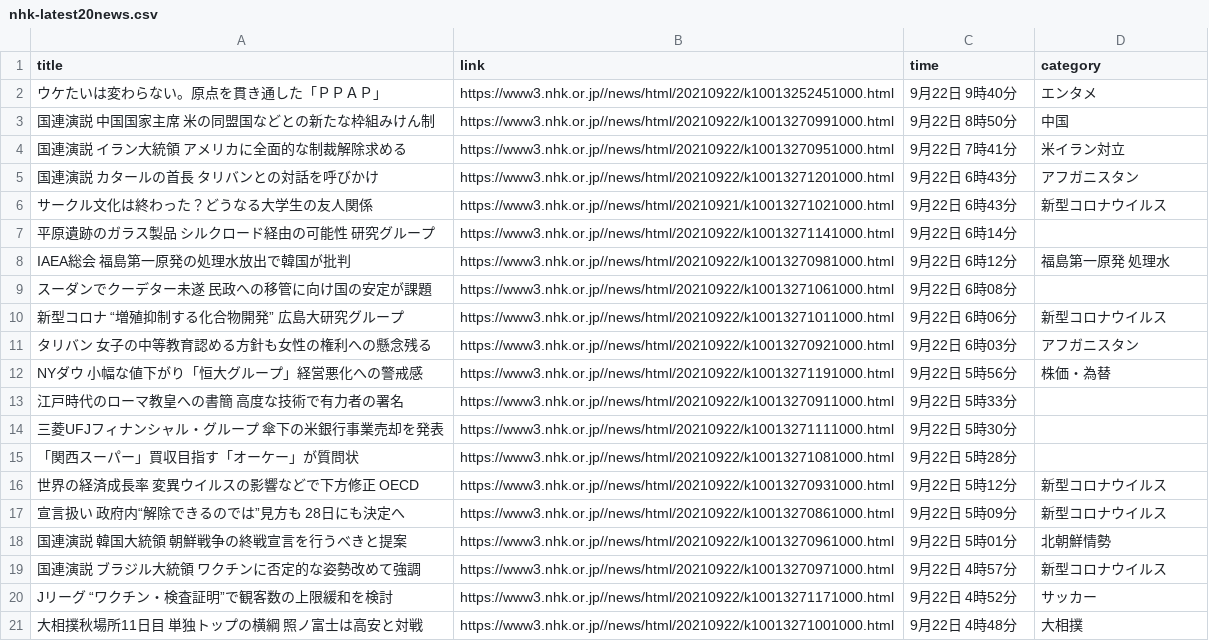
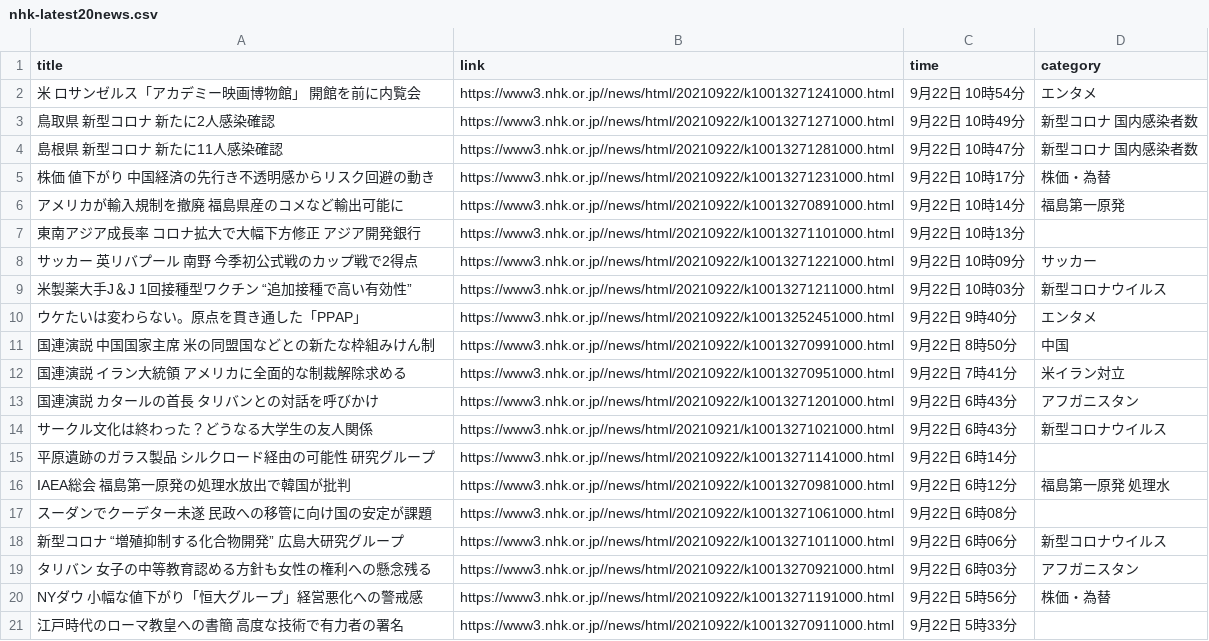
Before and after one commit to Hiromisa/autoscrape_NHK, a CSV file: nhk-latest20news.csv, drawn as a sheet.

```diff
--- a/nhk-latest20news.csv
+++ b/nhk-latest20news.csv
@@ -1,3 +1,11 @@
 title,link,time,category
-ウケたいは変わらない。原点を貫き通した「ＰＰＡＰ」,https://www3.nhk.or.jp//news/html/20210922/k10013252451000.html,9月22日 9時40分,エンタメ
+米 ロサンゼルス「アカデミー映画博物館」 開館を前に内覧会,https://www3.nhk.or.jp//news/html/20210922/k10013271241000.html,9月22日 10時54分,エンタメ
+鳥取県 新型コロナ 新たに2人感染確認,https://www3.nhk.or.jp//news/html/20210922/k10013271271000.html,9月22日 10時49分,新型コロナ 国内感染者数
+島根県 新型コロナ 新たに11人感染確認,https://www3.nhk.or.jp//news/html/20210922/k10013271281000.html,9月22日 10時47分,新型コロナ 国内感染者数
+株価 値下がり 中国経済の先行き不透明感からリスク回避の動き,https://www3.nhk.or.jp//news/html/20210922/k10013271231000.html,9月22日 10時17分,株価・為替
+アメリカが輸入規制を撤廃 福島県産のコメなど輸出可能に,https://www3.nhk.or.jp//news/html/20210922/k10013270891000.html,9月22日 10時14分,福島第一原発
+東南アジア成長率 コロナ拡大で大幅下方修正 アジア開発銀行,https://www3.nhk.or.jp//news/html/20210922/k10013271101000.html,9月22日 10時13分,
+サッカー 英リバプール 南野 今季初公式戦のカップ戦で2得点,https://www3.nhk.or.jp//news/html/20210922/k10013271221000.html,9月22日 10時09分,サッカー
+米製薬大手J＆J 1回接種型ワクチン “追加接種で高い有効性”,https://www3.nhk.or.jp//news/html/20210922/k10013271211000.html,9月22日 10時03分,新型コロナウイルス
+ウケたいは変わらない。原点を貫き通した「PPAP」,https://www3.nhk.or.jp//news/html/20210922/k10013252451000.html,9月22日 9時40分,エンタメ
 国連演説 中国国家主席 米の同盟国などとの新たな枠組みけん制,https://www3.nhk.or.jp//news/html/20210922/k10013270991000.html,9月22日 8時50分,中国
@@ -13,9 +21 @@ NYダウ 小幅な値下がり「恒大グループ」経営悪化への警戒
 江戸時代のローマ教皇への書簡 高度な技術で有力者の署名,https://www3.nhk.or.jp//news/html/20210922/k10013270911000.html,9月22日 5時33分,
-三菱UFJフィナンシャル・グループ 傘下の米銀行事業売却を発表,https://www3.nhk.or.jp//news/html/20210922/k10013271111000.html,9月22日 5時30分,
-「関西スーパー」買収目指す「オーケー」が質問状,https://www3.nhk.or.jp//news/html/20210922/k10013271081000.html,9月22日 5時28分,
-世界の経済成長率 変異ウイルスの影響などで下方修正 OECD,https://www3.nhk.or.jp//news/html/20210922/k10013270931000.html,9月22日 5時12分,新型コロナウイルス
-宣言扱い 政府内“解除できるのでは”見方も 28日にも決定へ,https://www3.nhk.or.jp//news/html/20210922/k10013270861000.html,9月22日 5時09分,新型コロナウイルス
-国連演説 韓国大統領 朝鮮戦争の終戦宣言を行うべきと提案,https://www3.nhk.or.jp//news/html/20210922/k10013270961000.html,9月22日 5時01分,北朝鮮情勢
-国連演説 ブラジル大統領 ワクチンに否定的な姿勢改めて強調,https://www3.nhk.or.jp//news/html/20210922/k10013270971000.html,9月22日 4時57分,新型コロナウイルス
-Jリーグ “ワクチン・検査証明”で観客数の上限緩和を検討,https://www3.nhk.or.jp//news/html/20210922/k10013271171000.html,9月22日 4時52分,サッカー
-大相撲秋場所11日目 単独トップの横綱 照ノ富士は高安と対戦,https://www3.nhk.or.jp//news/html/20210922/k10013271001000.html,9月22日 4時48分,大相撲
```
